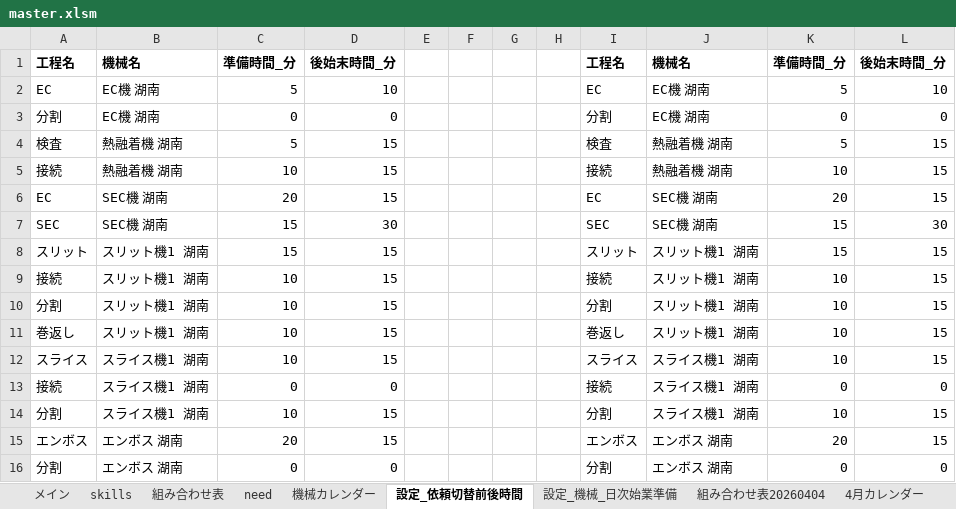
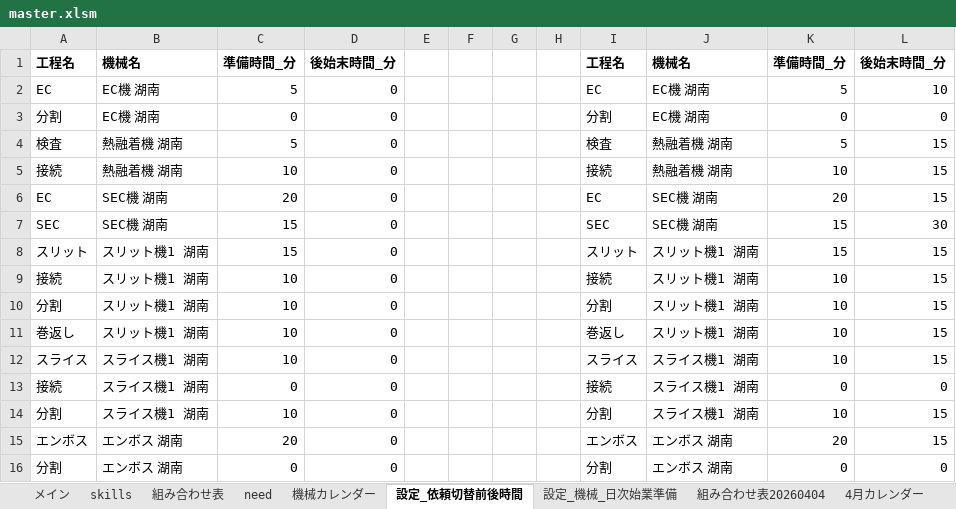
Before and after one commit to hosokawanagaokasangyou-dotcom/Production-Control-System, an Excel workbook: 細川/GoogleAIStudio/テストコード/master.xlsm, sheet 設定_依頼切替前後時間, drawn as a sheet; values as stored, in another font and other column widths than the file's, no borders; the diff names each change by its address in the sheet, - before the commit and + after, or states it on an @@ line.

```diff
--- a/細川/GoogleAIStudio/テストコード/master.xlsm (sheet 設定_依頼切替前後時間)
+++ b/細川/GoogleAIStudio/テストコード/master.xlsm (sheet 設定_依頼切替前後時間)
-D2: 10
+D2: 0
-D4:D6: 15
+D4:D6: 0
-D7: 30
+D7: 0
-D8:D12: 15
+D8:D12: 0
-D14:D15: 15
+D14:D15: 0
```
Also changed, not shown: 4 other files.
